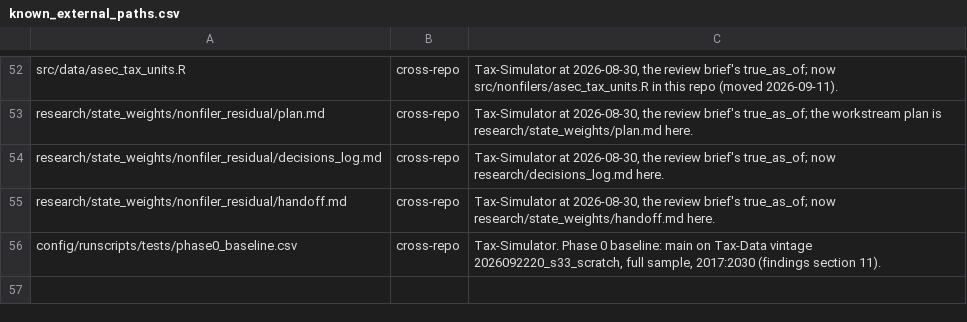
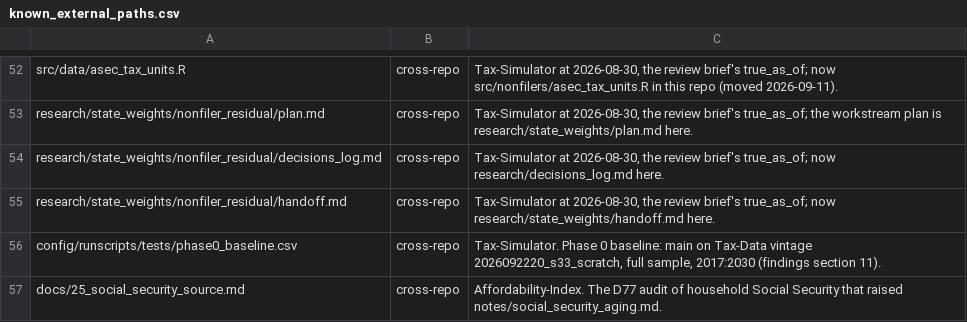
Before and after one commit to Budget-Lab-Yale/Tax-Data, a CSV file: research/tools/known_external_paths.csv, drawn as a sheet; only a part is shown, gaps mark what is left out; the diff names each change by its address in the sheet, - before the commit and + after, or states it on an @@ line.

```diff
--- a/research/tools/known_external_paths.csv
+++ b/research/tools/known_external_paths.csv
+row 57: docs/25_social_security_source.md | cross-repo | Affordability-Index. The D77 audit of household Social Security that raised notes/social_security_aging.md.
```
Also changed, not shown: research/state_weights/filer_refit/results/bucket_aging/frozen/comparison.csv, 20 other files.
